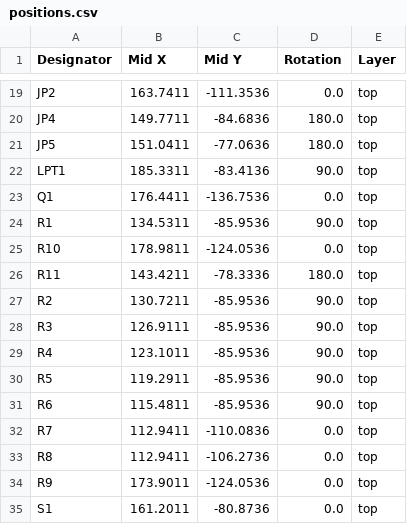
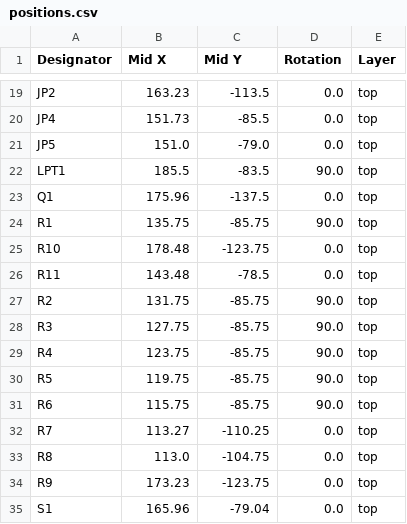
Before and after one commit to earies8bitworkshop/ORIC-Diag, a CSV file: diagboard-1.00_Kicad/production/positions.csv, drawn as a sheet; only a part is shown, gaps mark what is left out; the diff covers the shown part only; the diff names each change by its address in the sheet, - before the commit and + after, or states it on an @@ line.

```diff
--- a/diagboard-1.00_Kicad/production/positions.csv
+++ b/diagboard-1.00_Kicad/production/positions.csv
-B19 (Mid X): 163.7411
+B19 (Mid X): 163.23
-C19 (Mid Y): -111.3536
+C19 (Mid Y): -113.5
-B20 (Mid X): 149.7711
+B20 (Mid X): 151.73
-C20 (Mid Y): -84.6836
+C20 (Mid Y): -85.5
-D20:D21 (Rotation): 180.0
+D20:D21 (Rotation): 0.0
-B21 (Mid X): 151.0411
+B21 (Mid X): 151.0
-C21 (Mid Y): -77.0636
+C21 (Mid Y): -79.0
-B22 (Mid X): 185.3311
+B22 (Mid X): 185.5
-C22 (Mid Y): -83.4136
+C22 (Mid Y): -83.5
-B23 (Mid X): 176.4411
+B23 (Mid X): 175.96
-C23 (Mid Y): -136.7536
+C23 (Mid Y): -137.5
-B24 (Mid X): 134.5311
+B24 (Mid X): 135.75
-C24 (Mid Y): -85.9536
+C24 (Mid Y): -85.75
-B25 (Mid X): 178.9811
+B25 (Mid X): 178.48
-C25 (Mid Y): -124.0536
+C25 (Mid Y): -123.75
-B26 (Mid X): 143.4211
+B26 (Mid X): 143.48
-C26 (Mid Y): -78.3336
+C26 (Mid Y): -78.5
-D26 (Rotation): 180.0
+D26 (Rotation): 0.0
-B27 (Mid X): 130.7211
+B27 (Mid X): 131.75
-C27:C31 (Mid Y): -85.9536
+C27:C31 (Mid Y): -85.75
-B28 (Mid X): 126.9111
+B28 (Mid X): 127.75
-B29 (Mid X): 123.1011
+B29 (Mid X): 123.75
-B30 (Mid X): 119.2911
+B30 (Mid X): 119.75
-B31 (Mid X): 115.4811
+B31 (Mid X): 115.75
-B32 (Mid X): 112.9411
+B32 (Mid X): 113.27
-C32 (Mid Y): -110.0836
+C32 (Mid Y): -110.25
-B33 (Mid X): 112.9411
+B33 (Mid X): 113.0
-C33 (Mid Y): -106.2736
+C33 (Mid Y): -104.75
-B34 (Mid X): 173.9011
+B34 (Mid X): 173.23
-C34 (Mid Y): -124.0536
+C34 (Mid Y): -123.75
-B35 (Mid X): 161.2011
+B35 (Mid X): 165.96
-C35 (Mid Y): -80.8736
+C35 (Mid Y): -79.04
```
Also changed, not shown: 38 edited cells elsewhere in this file, diagboard-1.00_Kicad/production/bom.csv, 9 other files.
